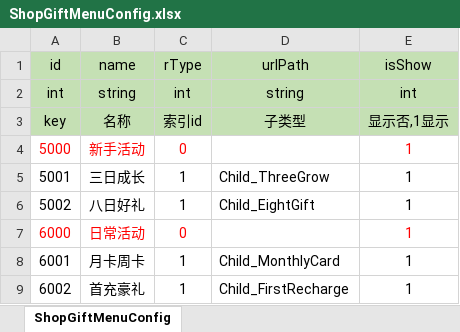
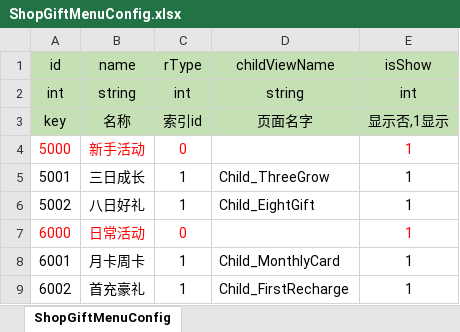
Before and after one commit to SendSi/HYFClient, an Excel workbook: Excel/excel/ShopGiftMenuConfig.xlsx, sheet ShopGiftMenuConfig, drawn as a sheet; values as stored, in another font and other column widths than the file's, no borders; the diff names each change by its address in the sheet, - before the commit and + after, or states it on an @@ line.

```diff
--- a/Excel/excel/ShopGiftMenuConfig.xlsx (sheet ShopGiftMenuConfig)
+++ b/Excel/excel/ShopGiftMenuConfig.xlsx (sheet ShopGiftMenuConfig)
-D1: urlPath
+D1: childViewName
-D3 (childViewName): 子类型
+D3 (childViewName): 页面名字
```
Also changed, not shown: 24 other files.
